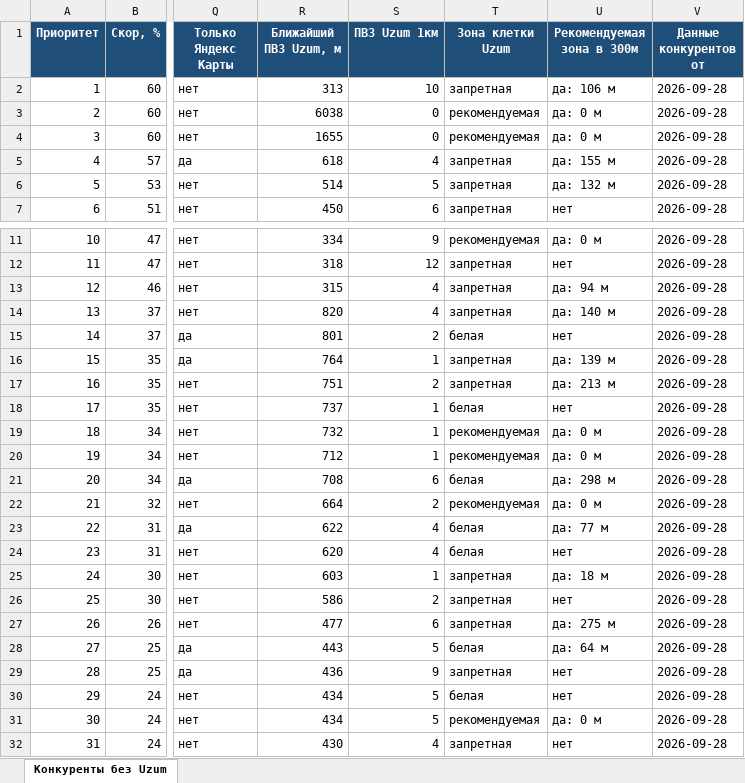
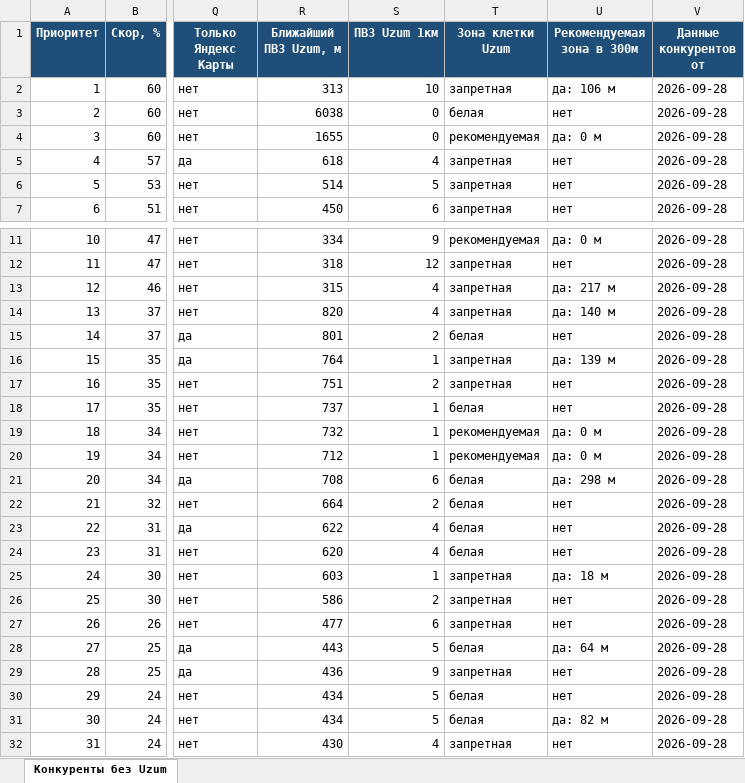
Before and after one commit to ivankorotaev777/map-, an Excel workbook: data/competitor_gaps.xlsx, sheet Конкуренты без Uzum, drawn as a sheet; only a part is shown, gaps mark what is left out; values as stored, in another font and other column widths than the file's, no borders; the diff covers the shown part only; the diff names each change by its address in the sheet, - before the commit and + after, or states it on an @@ line.

```diff
--- a/data/competitor_gaps.xlsx (sheet Конкуренты без Uzum)
+++ b/data/competitor_gaps.xlsx (sheet Конкуренты без Uzum)
-T3 (Зона клетки Uzum): рекомендуемая
+T3 (Зона клетки Uzum): белая
-U3 (Рекомендуемая зона в 300м): да: 0 м
+U3 (Рекомендуемая зона в 300м): нет
-U5 (Рекомендуемая зона в 300м): да: 155 м
+U5 (Рекомендуемая зона в 300м): нет
-U6 (Рекомендуемая зона в 300м): да: 132 м
+U6 (Рекомендуемая зона в 300м): нет
-U13 (Рекомендуемая зона в 300м): да: 94 м
+U13 (Рекомендуемая зона в 300м): да: 217 м
-U17 (Рекомендуемая зона в 300м): да: 213 м
+U17 (Рекомендуемая зона в 300м): нет
-T22 (Зона клетки Uzum): рекомендуемая
+T22 (Зона клетки Uzum): белая
-U22 (Рекомендуемая зона в 300м): да: 0 м
+U22 (Рекомендуемая зона в 300м): нет
-U23 (Рекомендуемая зона в 300м): да: 77 м
+U23 (Рекомендуемая зона в 300м): нет
-U27 (Рекомендуемая зона в 300м): да: 275 м
+U27 (Рекомендуемая зона в 300м): нет
-T31 (Зона клетки Uzum): рекомендуемая
+T31 (Зона клетки Uzum): белая
-U31 (Рекомендуемая зона в 300м): да: 0 м
+U31 (Рекомендуемая зона в 300м): да: 82 м
```
Also changed, not shown: 2 edited cells elsewhere in this sheet, data/pvz_shortlist.xlsx, data/zhk_registry.xlsx, 5 other files.
